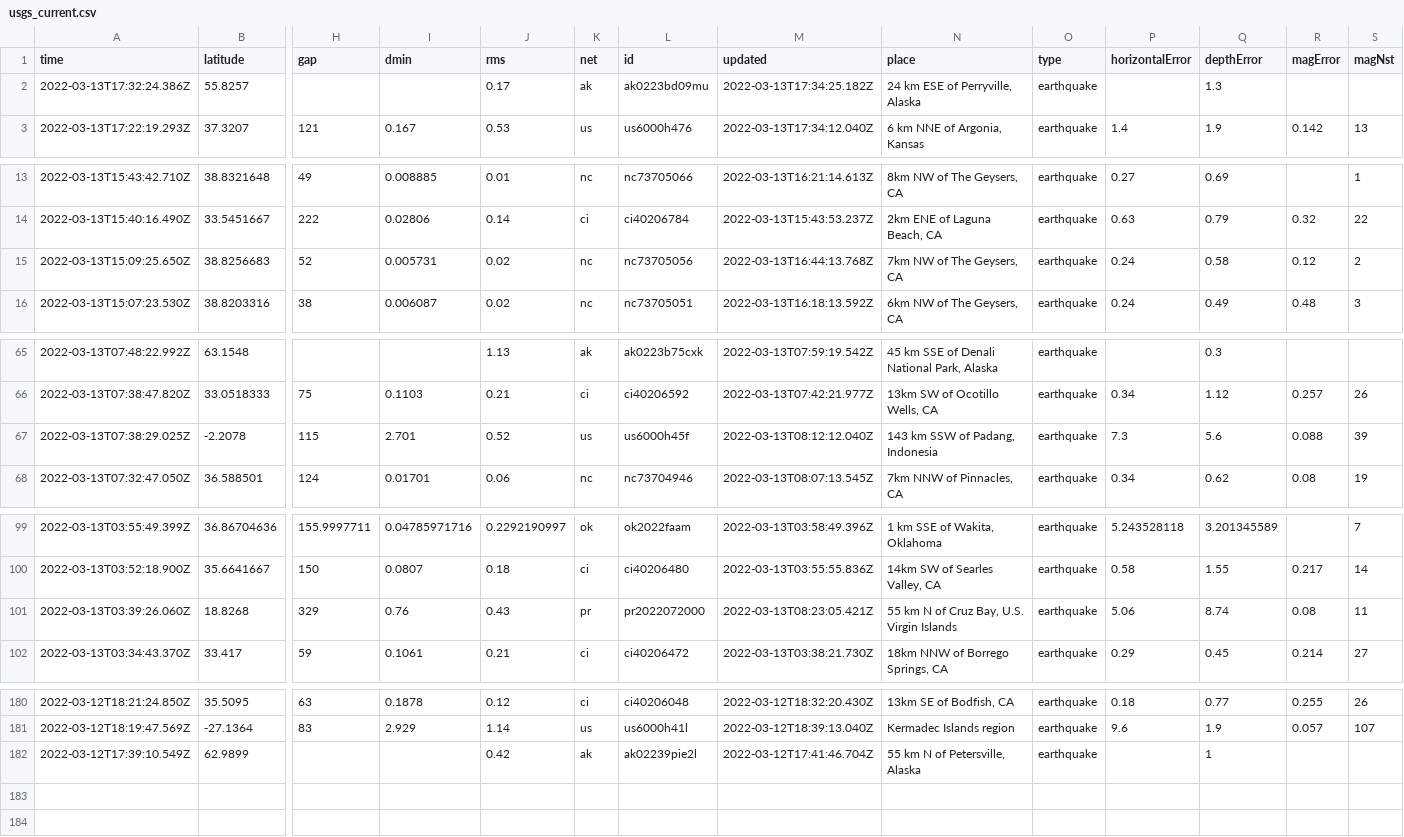
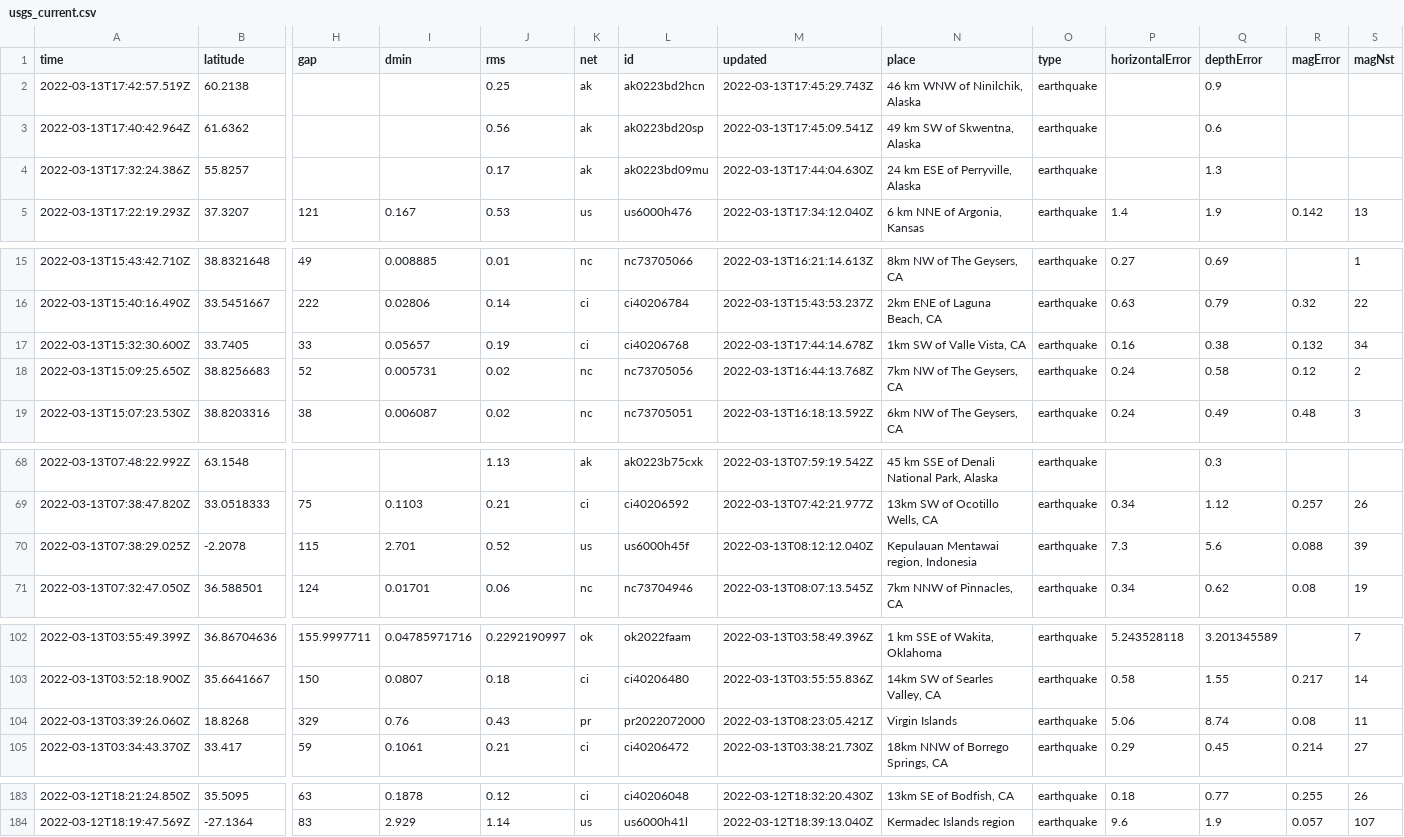
Before and after one commit to rachelll4/git-actions-nicar, a CSV file: usgs_current.csv, drawn as a sheet; only a part is shown, gaps mark what is left out; removed rows and columns are numbered as before the commit, all else as after; rows hold the shown columns only; the diff covers the shown part only; the diff names each change by its address in the sheet, - before the commit and + after, or states it on an @@ line.

```diff
--- a/usgs_current.csv
+++ b/usgs_current.csv
+row 2: 2022-03-13T17:42:57.519Z | 60.2138 |  |  | 0.25 | ak | ak0223bd2hcn | 2022-03-13T17:45:29.743Z | 46 km WNW of Ninilchik, Alaska | earthquake |  | 0.9
+row 3: 2022-03-13T17:40:42.964Z | 61.6362 |  |  | 0.56 | ak | ak0223bd20sp | 2022-03-13T17:45:09.541Z | 49 km SW of Skwentna, Alaska | earthquake |  | 0.6
-M4 (updated): 2022-03-13T17:34:25.182Z
+M4 (updated): 2022-03-13T17:44:04.630Z
+row 17: 2022-03-13T15:32:30.600Z | 33.7405 | 33 | 0.05657 | 0.19 | ci | ci40206768 | 2022-03-13T17:44:14.678Z | 1km SW of Valle Vista, CA | earthquake | 0.16 | 0.38 | 0.132 | 34
-N70 (place): 143 km SSW of Padang, Indonesia
+N70 (place): Kepulauan Mentawai region, Indonesia
-N104 (place): 55 km N of Cruz Bay, U.S. Virgin Islands
+N104 (place): Virgin Islands
-row 182: 2022-03-12T17:39:10.549Z | 62.9899 |  |  | 0.42 | ak | ak02239pie2l | 2022-03-12T17:41:46.704Z | 55 km N of Petersville, Alaska | earthquake |  | 1
```
Also changed, not shown: 2 edited cells elsewhere in this file.
